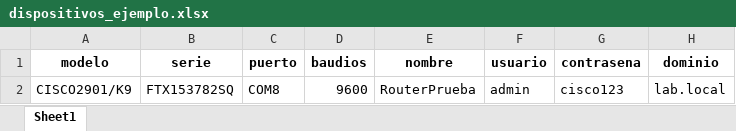
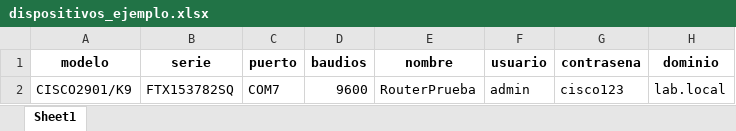
Before and after one commit to MSVisual-afk/git-learning, an Excel workbook: dispositivos_ejemplo.xlsx, sheet Sheet1, drawn as a sheet; values as stored, in another font and other column widths than the file's, no borders; the diff names each change by its address in the sheet, - before the commit and + after, or states it on an @@ line.

```diff
--- a/dispositivos_ejemplo.xlsx (sheet Sheet1)
+++ b/dispositivos_ejemplo.xlsx (sheet Sheet1)
-C2 (puerto): COM8
+C2 (puerto): COM7
```
Also changed, not shown: 1 other file.
